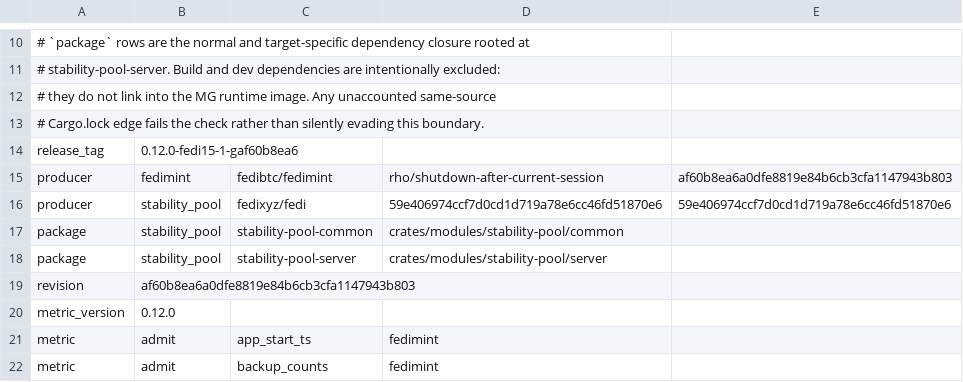
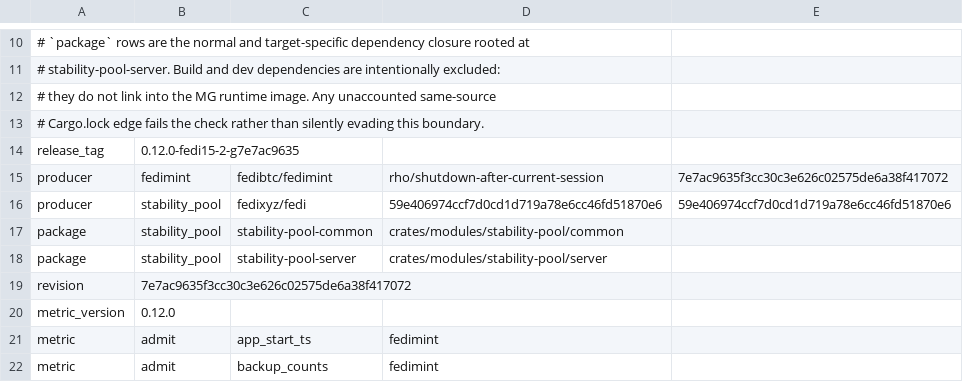
Before and after one commit to fedibtc/manifold, a TSV file: docs/telemetry/fedimint-metrics-v0.12.0-fedi15.tsv, drawn as a sheet; only a part is shown, gaps mark what is left out.

Commit message:
mg: pin fedimint with the session-boundary exit code
The fork branch now also makes fedimintd exit with a dedicated code when
a scheduled shutdown takes effect at a session boundary, and makes
`shutdown_after_current_session` idempotent.

```diff
--- a/docs/telemetry/fedimint-metrics-v0.12.0-fedi15.tsv
+++ b/docs/telemetry/fedimint-metrics-v0.12.0-fedi15.tsv
@@ -13,4 +13,4 @@
 # Cargo.lock edge fails the check rather than silently evading this boundary.
-release_tag	0.12.0-fedi15-1-gaf60b8ea6
-producer	fedimint	fedibtc/fedimint	rho/shutdown-after-current-session	af60b8ea6a0dfe8819e84b6cb3cfa1147943b803
+release_tag	0.12.0-fedi15-2-g7e7ac9635
+producer	fedimint	fedibtc/fedimint	rho/shutdown-after-current-session	7e7ac9635f3cc30c3e626c02575de6a38f417072
 producer	stability_pool	fedixyz/fedi	59e406974ccf7d0cd1d719a78e6cc46fd51870e6	59e406974ccf7d0cd1d719a78e6cc46fd51870e6
@@ -18,3 +18,3 @@ package	stability_pool	stability-pool-common	crates/modules/stability-pool/commo
 package	stability_pool	stability-pool-server	crates/modules/stability-pool/server
-revision	af60b8ea6a0dfe8819e84b6cb3cfa1147943b803
+revision	7e7ac9635f3cc30c3e626c02575de6a38f417072
 metric_version	0.12.0
```
Also changed, not shown: 6 other files.
